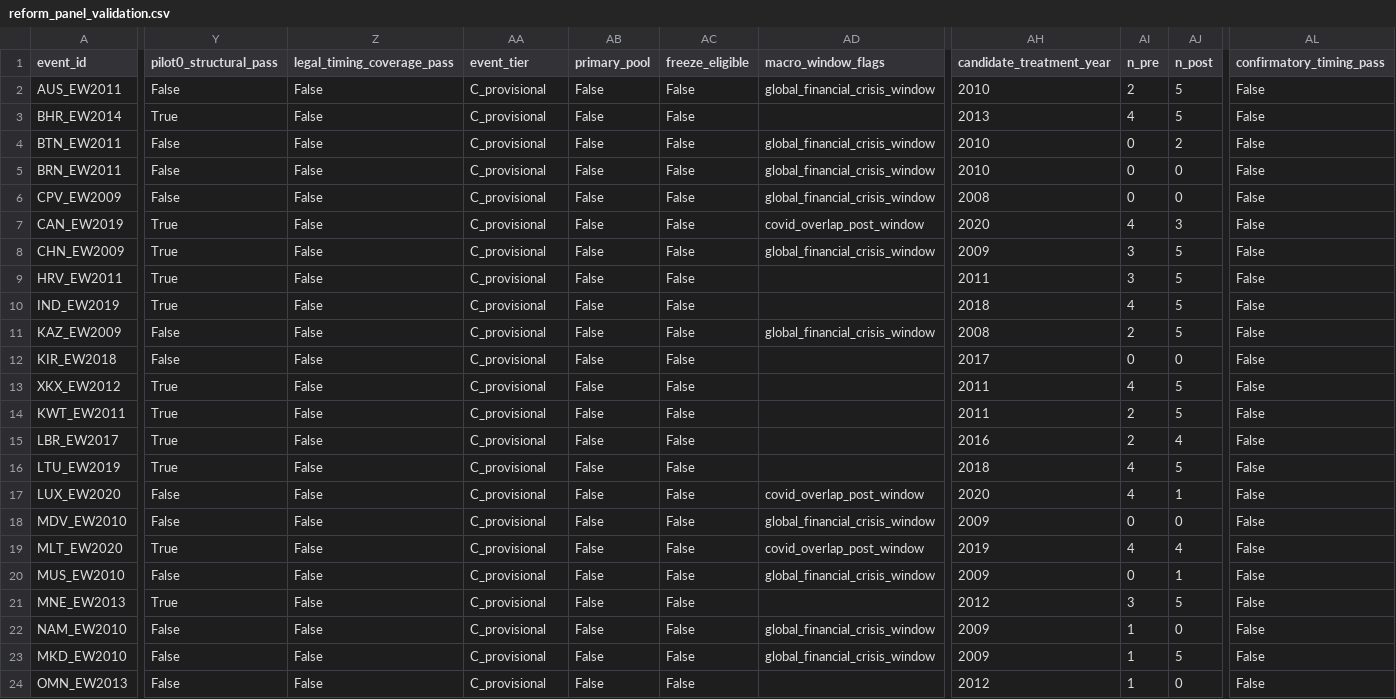
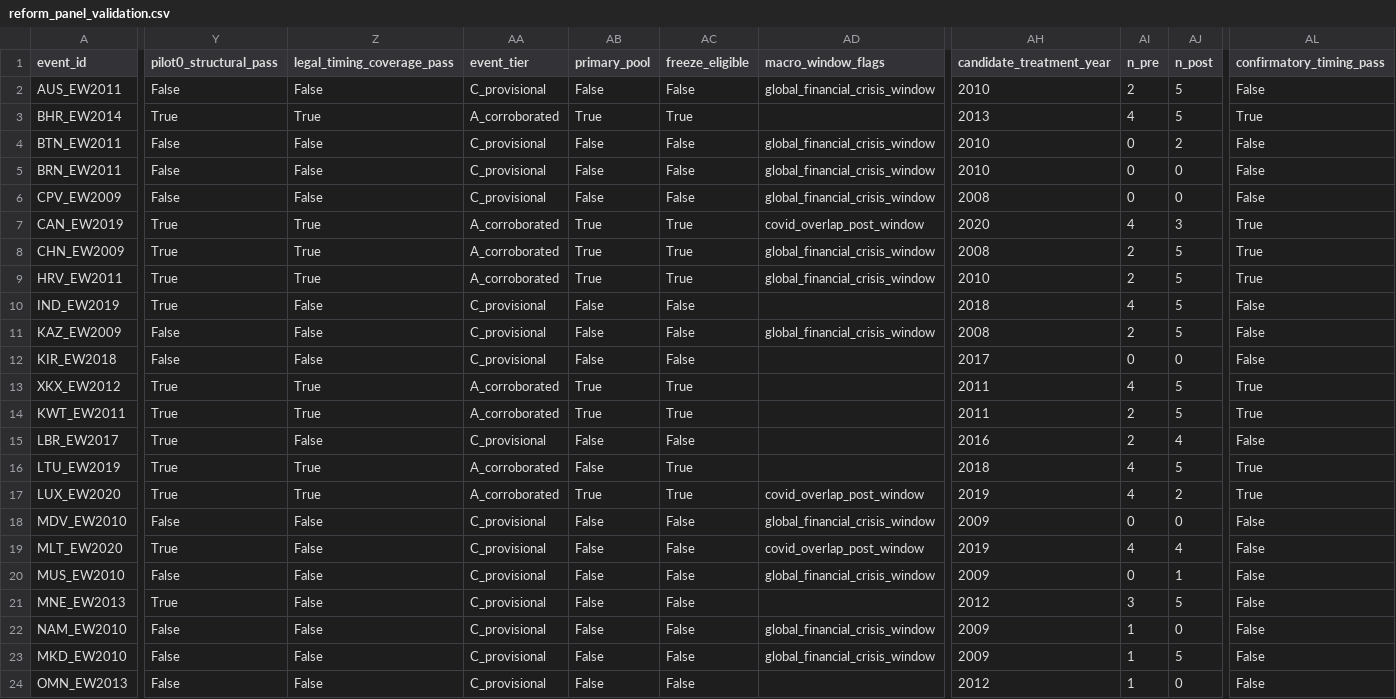
Before and after one commit to CochraneK/ARIS4C, a CSV file: papers/019-time-off-happiness/data/reform_panel_validation.csv, drawn as a sheet; only a part is shown, gaps mark what is left out; the diff covers the shown part only; the diff names each change by its address in the sheet, - before the commit and + after, or states it on an @@ line.

```diff
--- a/papers/019-time-off-happiness/data/reform_panel_validation.csv
+++ b/papers/019-time-off-happiness/data/reform_panel_validation.csv
-Z3 (legal_timing_coverage_pass): False
+Z3 (legal_timing_coverage_pass): True
-AA3 (event_tier): C_provisional
+AA3 (event_tier): A_corroborated
-AB3 (primary_pool): False
+AB3 (primary_pool): True
-AC3 (freeze_eligible): False
+AC3 (freeze_eligible): True
-AL3 (confirmatory_timing_pass): False
+AL3 (confirmatory_timing_pass): True
-Z7:Z9 (legal_timing_coverage_pass): False
+Z7:Z9 (legal_timing_coverage_pass): True
-AA7:AA9 (event_tier): C_provisional
+AA7:AA9 (event_tier): A_corroborated
-AB7:AB9 (primary_pool): False
+AB7:AB9 (primary_pool): True
-AC7:AC9 (freeze_eligible): False
+AC7:AC9 (freeze_eligible): True
-AL7:AL9 (confirmatory_timing_pass): False
+AL7:AL9 (confirmatory_timing_pass): True
-AH8 (candidate_treatment_year): 2009
+AH8 (candidate_treatment_year): 2008
-AI8:AI9 (n_pre): 3
+AI8:AI9 (n_pre): 2
-AD9 (macro_window_flags): (empty)
+AD9 (macro_window_flags): global_financial_crisis_window
-AH9 (candidate_treatment_year): 2011
+AH9 (candidate_treatment_year): 2010
-Z13:Z14 (legal_timing_coverage_pass): False
+Z13:Z14 (legal_timing_coverage_pass): True
-AA13:AA14 (event_tier): C_provisional
+AA13:AA14 (event_tier): A_corroborated
-AB13:AB14 (primary_pool): False
+AB13:AB14 (primary_pool): True
-AC13:AC14 (freeze_eligible): False
+AC13:AC14 (freeze_eligible): True
-AL13:AL14 (confirmatory_timing_pass): False
+AL13:AL14 (confirmatory_timing_pass): True
-Z16:Z17 (legal_timing_coverage_pass): False
+Z16:Z17 (legal_timing_coverage_pass): True
-AA16:AA17 (event_tier): C_provisional
+AA16:AA17 (event_tier): A_corroborated
-AC16:AC17 (freeze_eligible): False
+AC16:AC17 (freeze_eligible): True
-AL16:AL17 (confirmatory_timing_pass): False
+AL16:AL17 (confirmatory_timing_pass): True
-Y17 (pilot0_structural_pass): False
+Y17 (pilot0_structural_pass): True
-AB17 (primary_pool): False
+AB17 (primary_pool): True
-AH17 (candidate_treatment_year): 2020
+AH17 (candidate_treatment_year): 2019
-AJ17 (n_post): 1
+AJ17 (n_post): 2
```
Also changed, not shown: 15 edited cells elsewhere in this file, papers/019-time-off-happiness/data/pilot0_event_coverage.csv, papers/019-time-off-happiness/process/PILOT0_EVENT_FREEZE.csv, 2 other files.
